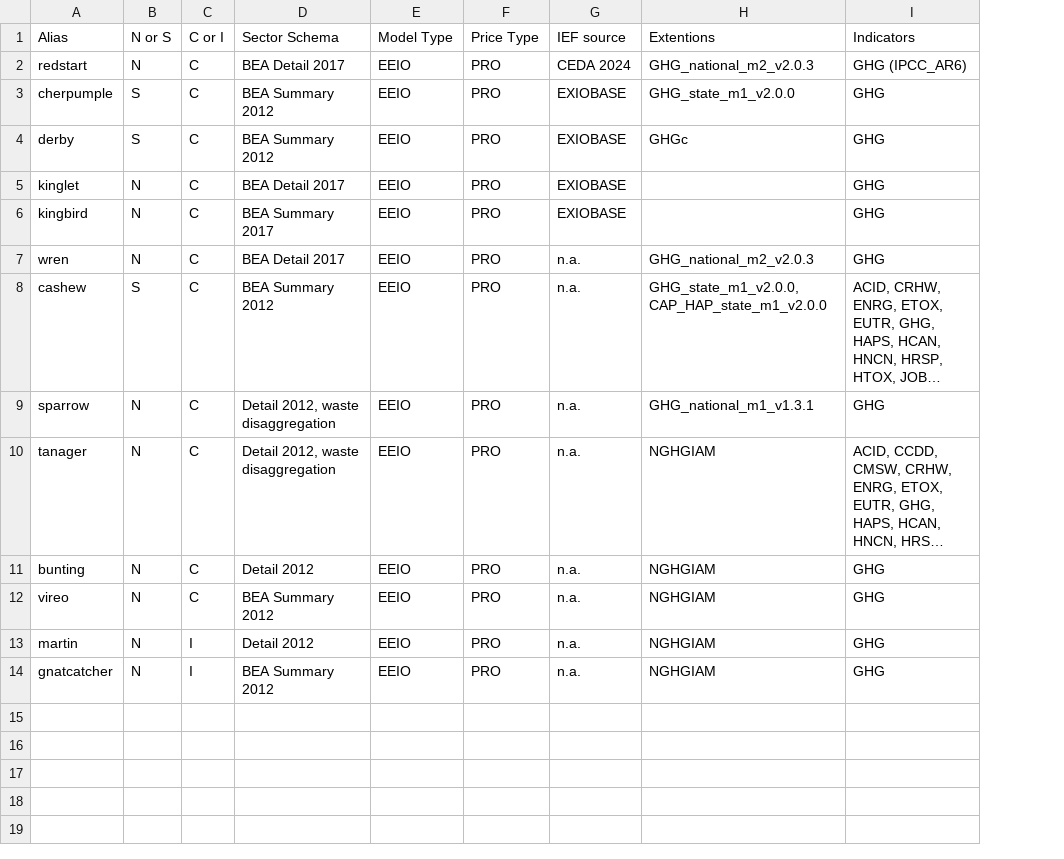
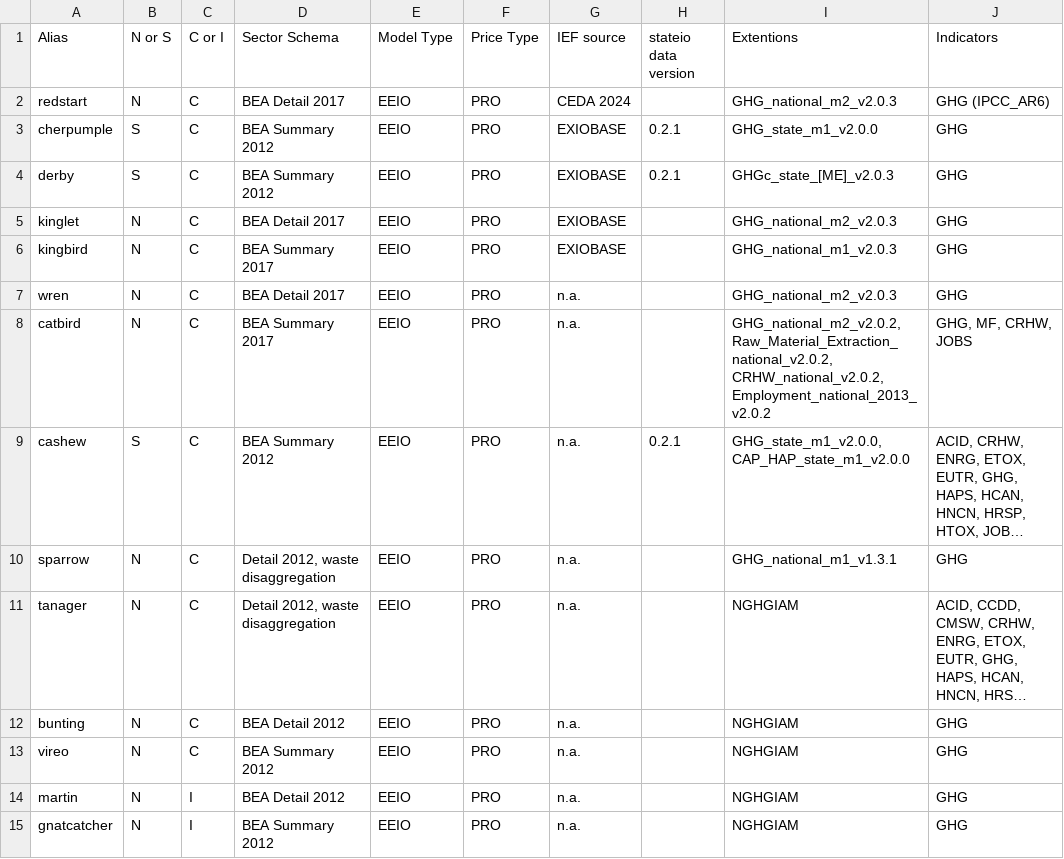
Before and after one commit to USEPA/USEEIO, a CSV file: versioning/aliases.csv, drawn as a sheet; long unchanged cells end in …; addresses are those after the commit; the diff names each change by its address in the sheet, - before the commit and + after, or states it on an @@ line.

Commit message:
add 2.2 material footprint models

```diff
--- a/versioning/aliases.csv
+++ b/versioning/aliases.csv
+column H (stateio data version), rows 3-4: 0.2.1 | 0.2.1; row 9: 0.2.1
-I4 (Extentions): GHGc
+I4 (Extentions): GHGc_state_[ME]_v2.0.3
-I5 (Extentions): (empty)
+I5 (Extentions): GHG_national_m2_v2.0.3
-I6 (Extentions): (empty)
+I6 (Extentions): GHG_national_m1_v2.0.3
+row 8: catbird | N | C | BEA Summary 2017 | EEIO | PRO | n.a. |  | GHG_national_m2_v2.0.2, Raw_Material_Extraction_national_v2.0.2, CRHW_national_v2.0.2, Employment_national_2013_v2.0.2 | GHG, MF, CRHW, JOBS
-D12 (Sector Schema): Detail 2012
+D12 (Sector Schema): BEA Detail 2012
-D14 (Sector Schema): Detail 2012
+D14 (Sector Schema): BEA Detail 2012
```
Also changed, not shown: models.csv.
